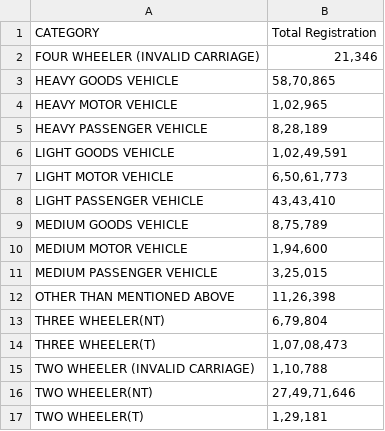
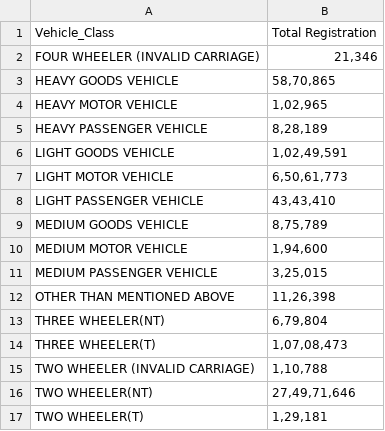
Before and after one commit to Modgil-Snehal/DataSculptproject, a CSV file: Vehicle Class - All.csv, drawn as a sheet.

Commit message:
Improvisation in data and code

```diff
--- a/Vehicle Class - All.csv
+++ b/Vehicle Class - All.csv
@@ -1,2 +1,2 @@
-CATEGORY,Total Registration
+Vehicle_Class,Total Registration
 FOUR WHEELER (INVALID CARRIAGE),"21,346"
```
Also changed, not shown: 2 other files.
